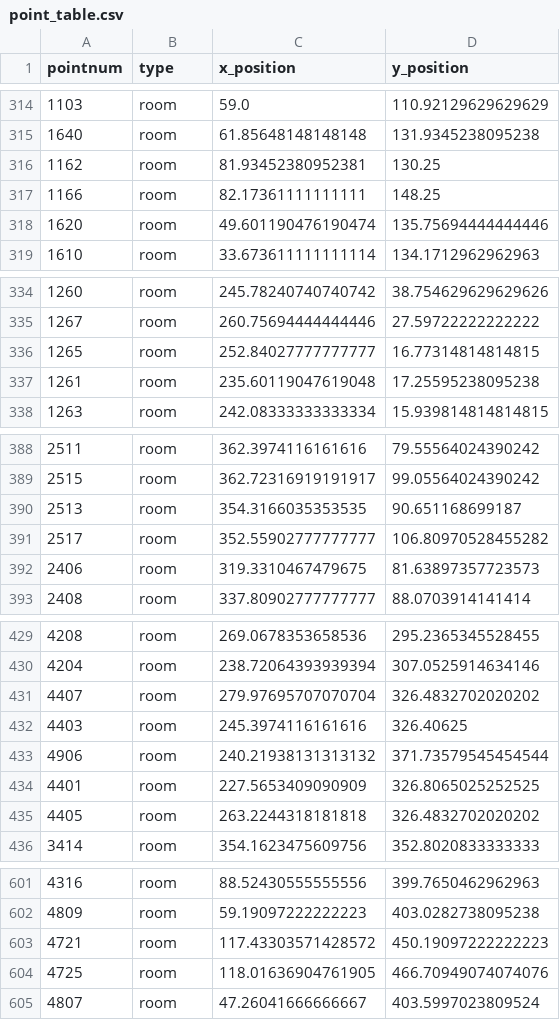
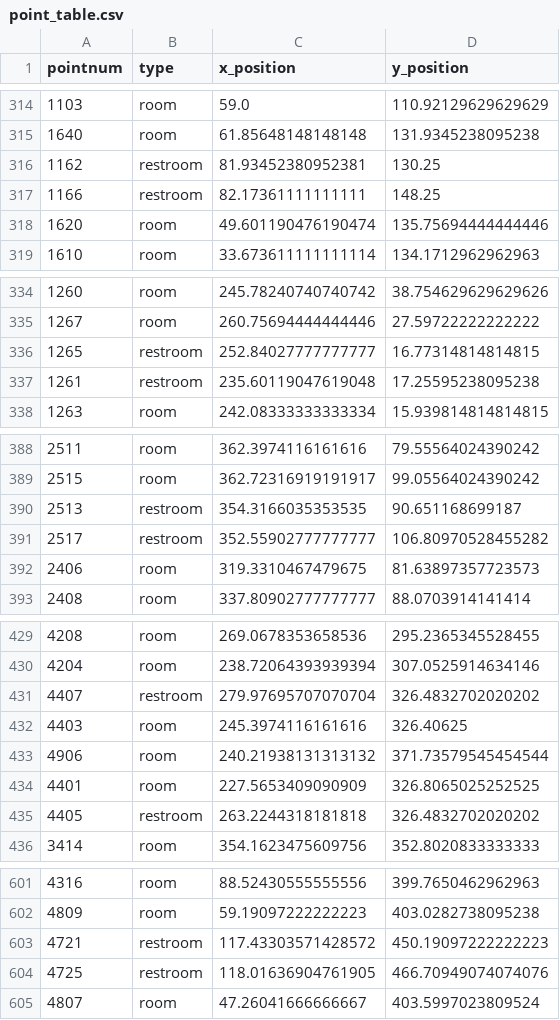
Before and after one commit to averymnelson/interior-building-navigation, a CSV file: navigation_system/point_table.csv, drawn as a sheet; only a part is shown, gaps mark what is left out.

Commit message:
draft of restroom feature

```diff
--- a/navigation_system/point_table.csv
+++ b/navigation_system/point_table.csv
@@ -315,4 +315,4 @@ pointnum,type,x_position,y_position
 1640,room,61.85648148148148,131.9345238095238
-1162,room,81.93452380952381,130.25
-1166,room,82.17361111111111,148.25
+1162,restroom,81.93452380952381,130.25
+1166,restroom,82.17361111111111,148.25
 1620,room,49.601190476190474,135.75694444444446
@@ -335,4 +335,4 @@ pointnum,type,x_position,y_position
 1267,room,260.75694444444446,27.59722222222222
-1265,room,252.84027777777777,16.77314814814815
-1261,room,235.60119047619048,17.25595238095238
+1265,restroom,252.84027777777777,16.77314814814815
+1261,restroom,235.60119047619048,17.25595238095238
 1263,room,242.08333333333334,15.939814814814815
@@ -389,4 +389,4 @@ pointnum,type,x_position,y_position
 2515,room,362.72316919191917,99.05564024390242
-2513,room,354.3166035353535,90.651168699187
-2517,room,352.55902777777777,106.80970528455282
+2513,restroom,354.3166035353535,90.651168699187
+2517,restroom,352.55902777777777,106.80970528455282
 2406,room,319.3310467479675,81.63897357723573
@@ -430,3 +430,3 @@ pointnum,type,x_position,y_position
 4204,room,238.72064393939394,307.0525914634146
-4407,room,279.97695707070704,326.4832702020202
+4407,restroom,279.97695707070704,326.4832702020202
 4403,room,245.3974116161616,326.40625
@@ -434,3 +434,3 @@ pointnum,type,x_position,y_position
 4401,room,227.5653409090909,326.8065025252525
-4405,room,263.2244318181818,326.4832702020202
+4405,restroom,263.2244318181818,326.4832702020202
 3414,room,354.1623475609756,352.8020833333333
@@ -602,4 +602,4 @@ pointnum,type,x_position,y_position
 4809,room,59.19097222222223,403.0282738095238
-4721,room,117.43303571428572,450.19097222222223
-4725,room,118.01636904761905,466.70949074074076
+4721,restroom,117.43303571428572,450.19097222222223
+4725,restroom,118.01636904761905,466.70949074074076
 4807,room,47.26041666666667,403.5997023809524
```
Also changed, not shown: 4 other files.
